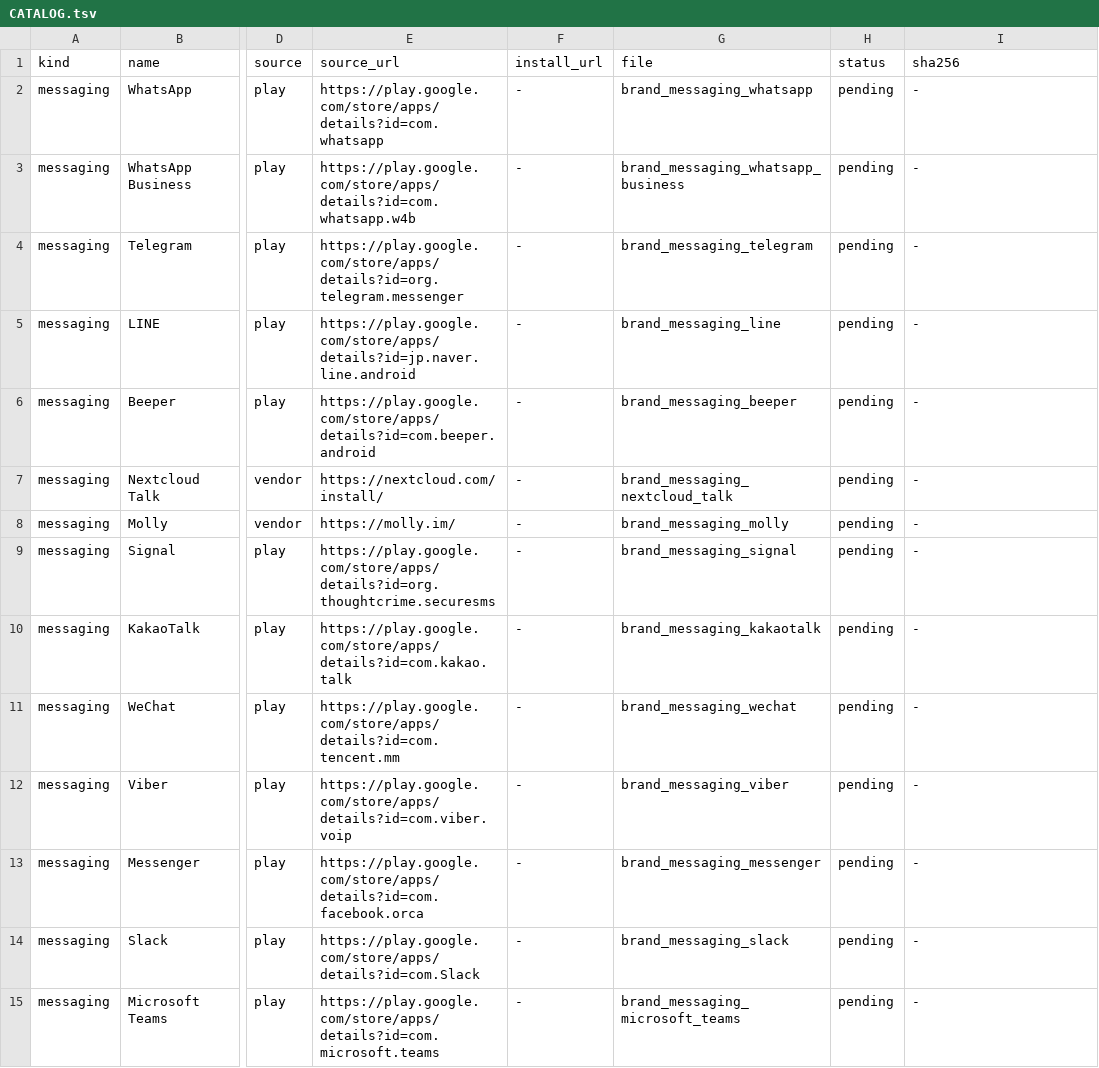
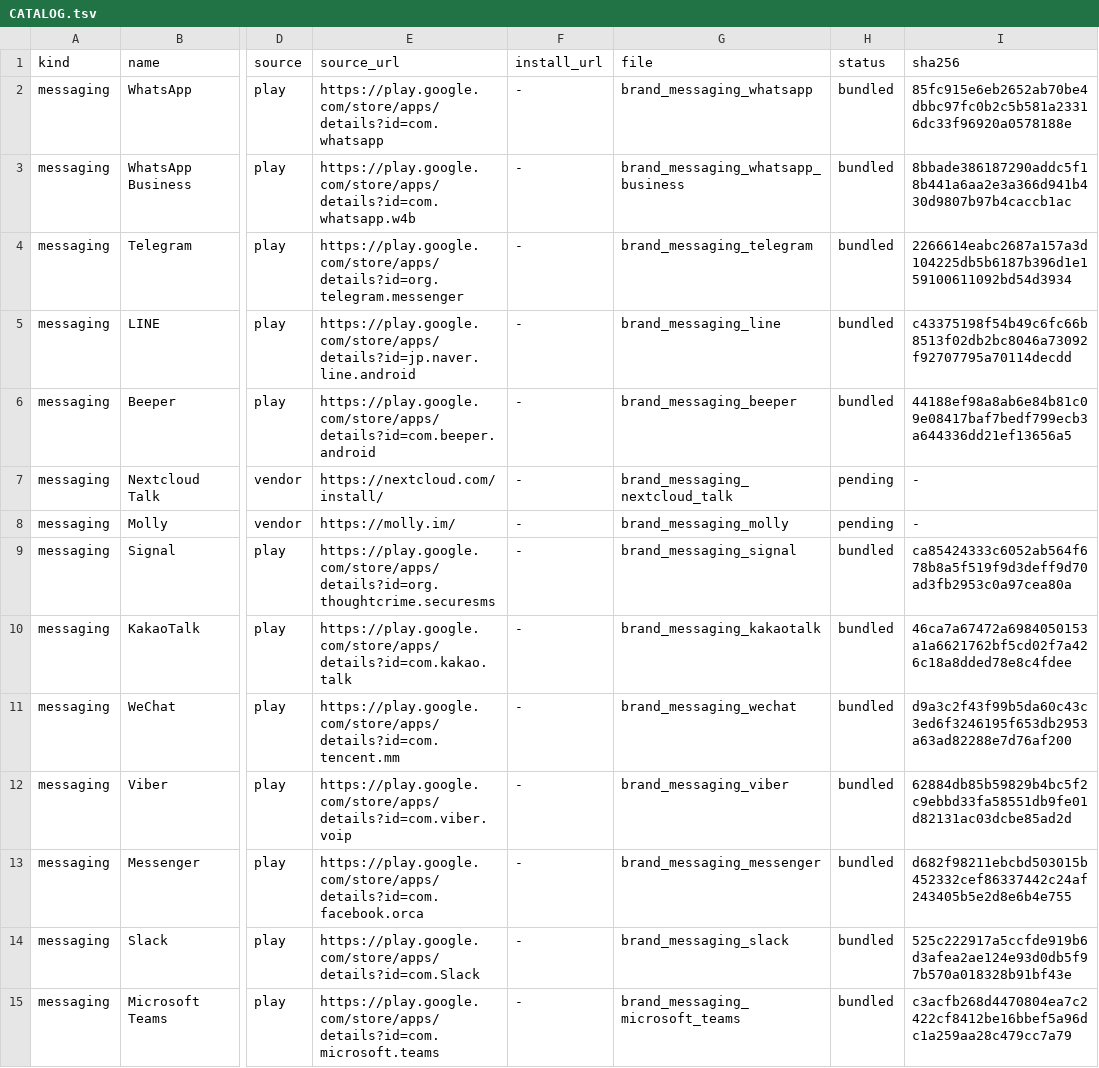
Before and after one commit to aimindseye/tenseven-launcher, a TSV file: brand-assets/CATALOG.tsv, drawn as a sheet; only a part is shown, gaps mark what is left out; the diff covers the shown part only; the diff names each change by its address in the sheet, - before the commit and + after, or states it on an @@ line.

Commit message:
Add provider brand artwork with recorded sources

```diff
--- a/brand-assets/CATALOG.tsv
+++ b/brand-assets/CATALOG.tsv
-H2:H6 (status): pending
+H2:H6 (status): bundled
-I2 (sha256): -
+I2 (sha256): 85fc915e6eb2652ab70be4dbbc97fc0b2c5b581a23316dc33f96920a0578188e
-I3 (sha256): -
+I3 (sha256): 8bbade386187290addc5f18b441a6aa2e3a366d941b430d9807b97b4caccb1ac
-I4 (sha256): -
+I4 (sha256): 2266614eabc2687a157a3d104225db5b6187b396d1e159100611092bd54d3934
-I5 (sha256): -
+I5 (sha256): c43375198f54b49c6fc66b8513f02db2bc8046a73092f92707795a70114decdd
-I6 (sha256): -
+I6 (sha256): 44188ef98a8ab6e84b81c09e08417baf7bedf799ecb3a644336dd21ef13656a5
-H9:H15 (status): pending
+H9:H15 (status): bundled
-I9 (sha256): -
+I9 (sha256): ca85424333c6052ab564f678b8a5f519f9d3deff9d70ad3fb2953c0a97cea80a
-I10 (sha256): -
+I10 (sha256): 46ca7a67472a6984050153a1a6621762bf5cd02f7a426c18a8dded78e8c4fdee
-I11 (sha256): -
+I11 (sha256): d9a3c2f43f99b5da60c43c3ed6f3246195f653db2953a63ad82288e7d76af200
-I12 (sha256): -
+I12 (sha256): 62884db85b59829b4bc5f2c9ebbd33fa58551db9fe01d82131ac03dcbe85ad2d
-I13 (sha256): -
+I13 (sha256): d682f98211ebcbd503015b452332cef86337442c24af243405b5e2d8e6b4e755
-I14 (sha256): -
+I14 (sha256): 525c222917a5ccfde919b6d3afea2ae124e93d0db5f97b570a018328b91bf43e
-I15 (sha256): -
+I15 (sha256): c3acfb268d4470804ea7c2422cf8412be16bbef5a96dc1a259aa28c479cc7a79
```
Also changed, not shown: 26 edited cells elsewhere in this file, 25 other files.
